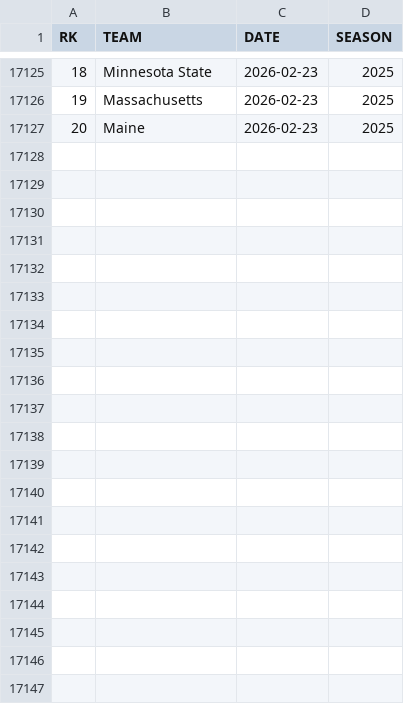
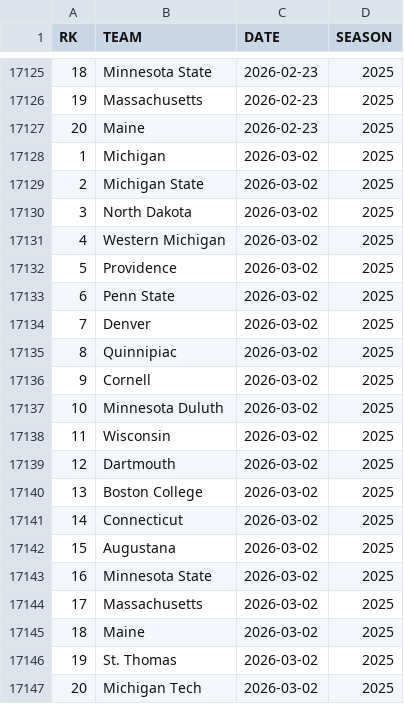
Before and after one commit to redsoxfan2194/buhockeystats, a CSV file: buhockeystatssite/recordbookdata/mpolls.csv, drawn as a sheet; only a part is shown, gaps mark what is left out; the diff names each change by its address in the sheet, - before the commit and + after, or states it on an @@ line.

Commit message:
record and stats update - 2026-3-7

```diff
--- a/buhockeystatssite/recordbookdata/mpolls.csv
+++ b/buhockeystatssite/recordbookdata/mpolls.csv
+row 17128: 1 | Michigan | 2026-03-02 | 2025
+row 17129: 2 | Michigan State | 2026-03-02 | 2025
+row 17130: 3 | North Dakota | 2026-03-02 | 2025
+row 17131: 4 | Western Michigan | 2026-03-02 | 2025
+row 17132: 5 | Providence | 2026-03-02 | 2025
+row 17133: 6 | Penn State | 2026-03-02 | 2025
+row 17134: 7 | Denver | 2026-03-02 | 2025
+row 17135: 8 | Quinnipiac | 2026-03-02 | 2025
+row 17136: 9 | Cornell | 2026-03-02 | 2025
+row 17137: 10 | Minnesota Duluth | 2026-03-02 | 2025
+row 17138: 11 | Wisconsin | 2026-03-02 | 2025
+row 17139: 12 | Dartmouth | 2026-03-02 | 2025
+row 17140: 13 | Boston College | 2026-03-02 | 2025
+row 17141: 14 | Connecticut | 2026-03-02 | 2025
+row 17142: 15 | Augustana | 2026-03-02 | 2025
+row 17143: 16 | Minnesota State | 2026-03-02 | 2025
+row 17144: 17 | Massachusetts | 2026-03-02 | 2025
+row 17145: 18 | Maine | 2026-03-02 | 2025
+row 17146: 19 | St. Thomas | 2026-03-02 | 2025
+row 17147: 20 | Michigan Tech | 2026-03-02 | 2025
```
Also changed, not shown: buhockeystatssite/recordbookdata/wpolls.csv, 1 other file.
